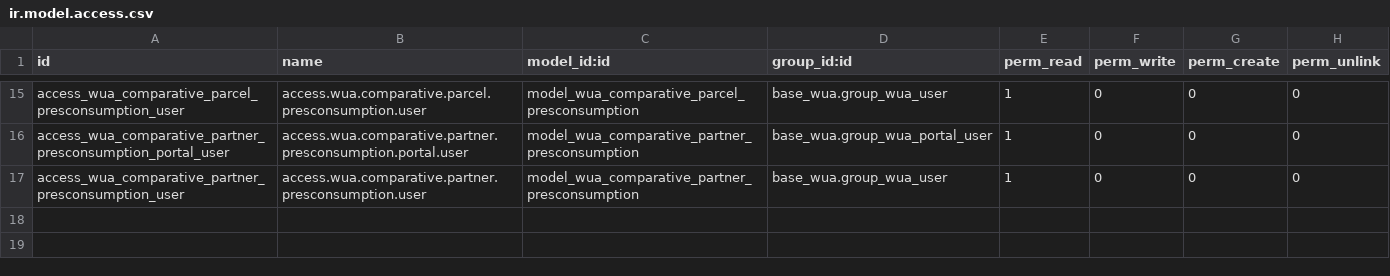
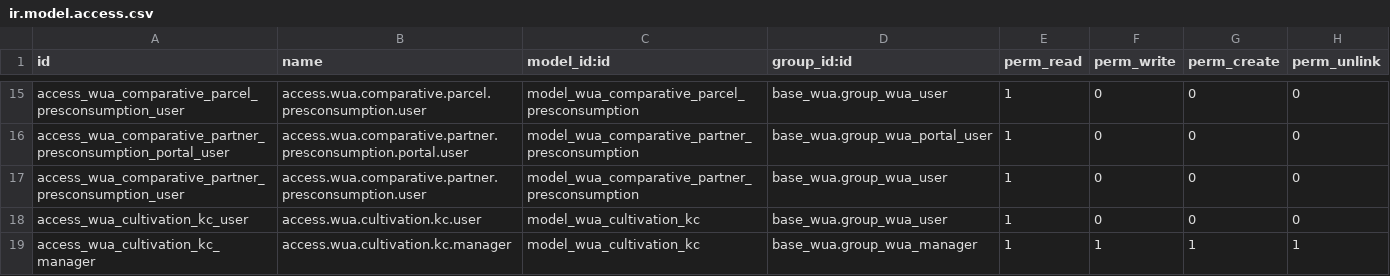
Before and after one commit to MovalAgroingenieria/wua, a CSV file: base_wua_pressurized_irrigation_monitoring/security/ir.model.access.csv, drawn as a sheet; only a part is shown, gaps mark what is left out; the diff names each change by its address in the sheet, - before the commit and + after, or states it on an @@ line.

Commit message:
[NEW] base_wua_pressurized_irrigation_monitoring: calculation of theoretical irrigation

```diff
--- a/base_wua_pressurized_irrigation_monitoring/security/ir.model.access.csv
+++ b/base_wua_pressurized_irrigation_monitoring/security/ir.model.access.csv
+row 18: access_wua_cultivation_kc_user | access.wua.cultivation.kc.user | model_wua_cultivation_kc | base_wua.group_wua_user | 1 | 0 | 0 | 0
+row 19: access_wua_cultivation_kc_manager | access.wua.cultivation.kc.manager | model_wua_cultivation_kc | base_wua.group_wua_manager | 1 | 1 | 1 | 1
```
Also changed, not shown: 26 other files.
